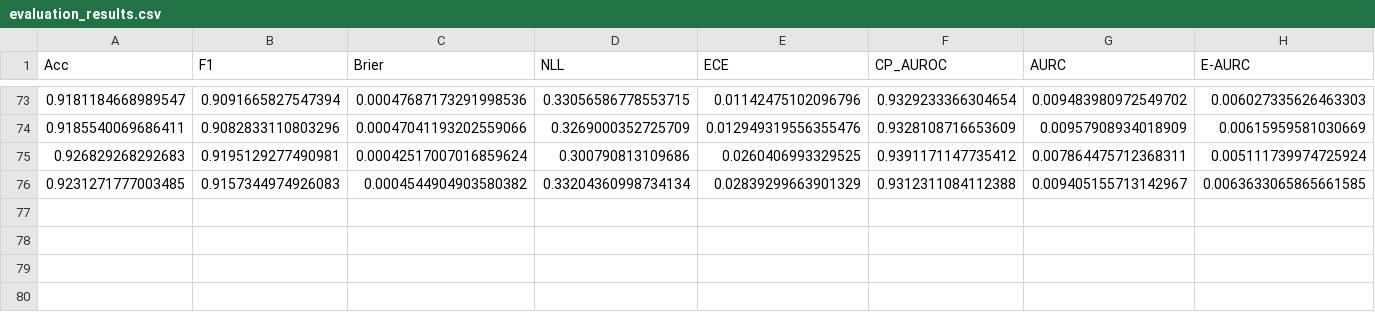
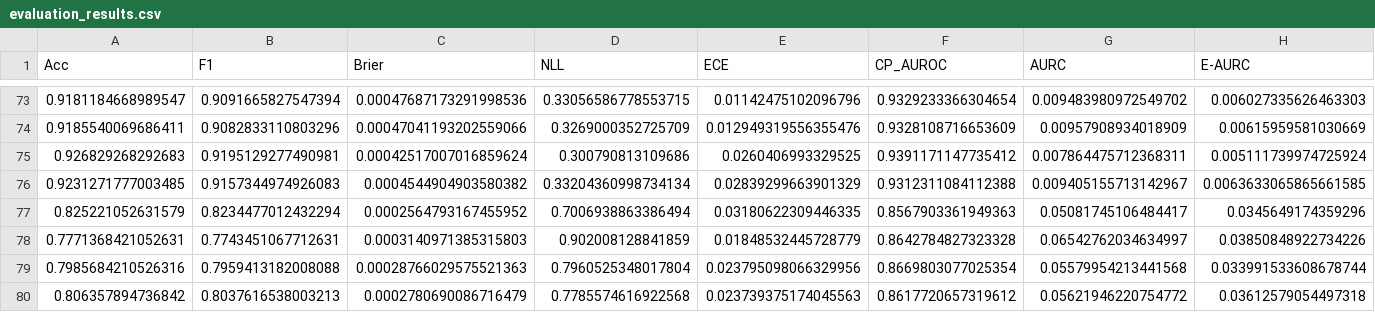
Before and after one commit to TimothyZG/deep-duo-paper, a CSV file: evaluation/evaluation_results.csv, drawn as a sheet; only a part is shown, gaps mark what is left out; rows hold the shown columns only; the diff names each change by its address in the sheet, - before the commit and + after, or states it on an @@ line.

Commit message:
imagenet and imagenetv2 datasets

```diff
--- a/evaluation/evaluation_results.csv
+++ b/evaluation/evaluation_results.csv
+row 77: 0.825221052631579 | 0.8234477012432294 | 0.0002564793167455952 | 0.7006938863386494 | 0.03180622309446335 | 0.8567903361949363 | 0.05081745106484417 | 0.0345649174359296
+row 78: 0.7771368421052631 | 0.7743451067712631 | 0.0003140971385315803 | 0.902008128841859 | 0.01848532445728779 | 0.8642784827323328 | 0.06542762034634997 | 0.03850848922734226
+row 79: 0.7985684210526316 | 0.7959413182008088 | 0.00028766029575521363 | 0.7960525348017804 | 0.023795098066329956 | 0.8669803077025354 | 0.05579954213441568 | 0.033991533608678744
+row 80: 0.806357894736842 | 0.8037616538003213 | 0.0002780690086716479 | 0.7785574616922568 | 0.023739375174045563 | 0.8617720657319612 | 0.05621946220754772 | 0.03612579054497318
```
Also changed, not shown: 6 other files.
